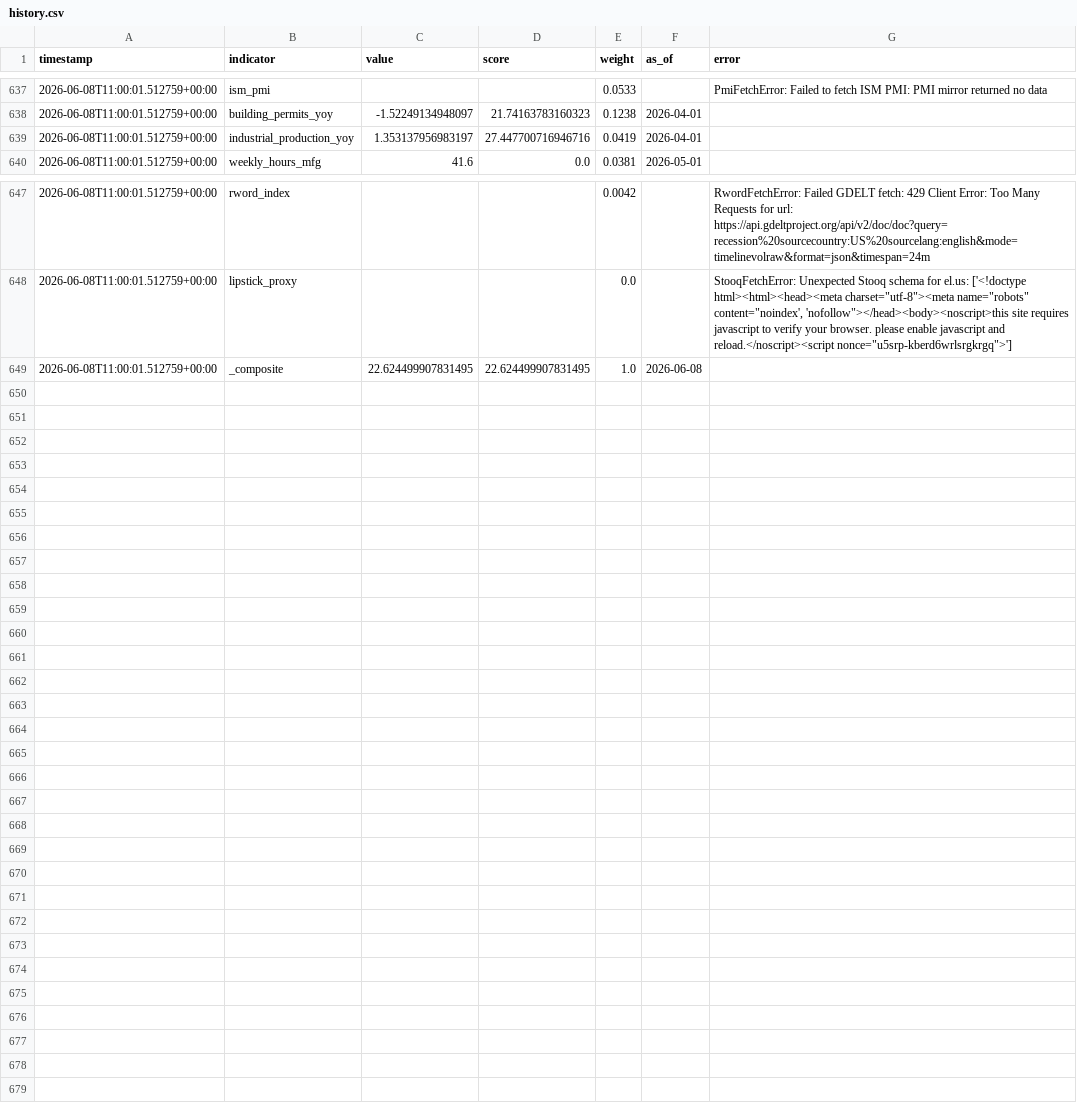
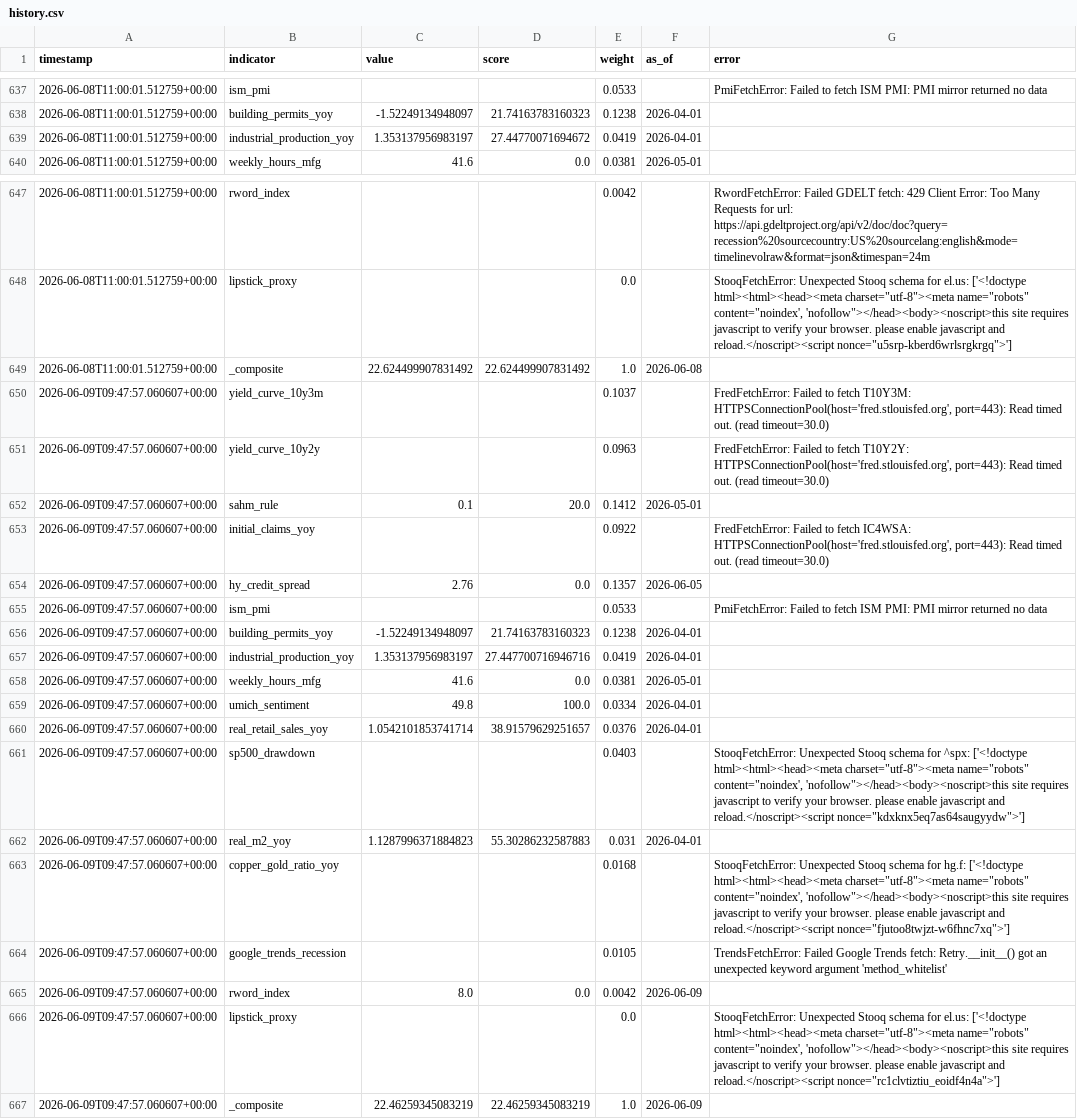
Before and after one commit to ipsitabasu/recession-indicator, a CSV file: data/history.csv, drawn as a sheet; only a part is shown, gaps mark what is left out.

Commit message:
data: daily refresh

```diff
--- a/data/history.csv
+++ b/data/history.csv
@@ -701,3 +701,3 @@ timestamp,indicator,value,score,weight,as_of,error
 2026-06-08T11:00:01.512759+00:00,building_permits_yoy,-1.52249134948097,21.74163783160323,0.1238,2026-04-01,
-2026-06-08T11:00:01.512759+00:00,industrial_production_yoy,1.353137956983197,27.447700716946716,0.0419,2026-04-01,
+2026-06-08T11:00:01.512759+00:00,industrial_production_yoy,1.353137956983197,27.44770071694672,0.0419,2026-04-01,
 2026-06-08T11:00:01.512759+00:00,weekly_hours_mfg,41.6,0.0,0.0381,2026-05-01,
@@ -711,2 +711,20 @@ timestamp,indicator,value,score,weight,as_of,error
 2026-06-08T11:00:01.512759+00:00,lipstick_proxy,,,0.0,,"StooqFetchError: Unexpected Stooq schema for el.us: ['<!doctype html><html><head><meta charset=""utf-8""><meta name=""robots"" content=""noindex', 'nofollow""></head><body><noscript>this site requires javascript to verify your browser. please enable javascript and reload.</noscript><script nonce=""u5srp-kberd6wrlsrgkrgq"">']"
-2026-06-08T11:00:01.512759+00:00,_composite,22.624499907831495,22.624499907831495,1.0,2026-06-08,
+2026-06-08T11:00:01.512759+00:00,_composite,22.624499907831492,22.624499907831492,1.0,2026-06-08,
+2026-06-09T09:47:57.060607+00:00,yield_curve_10y3m,,,0.1037,,"FredFetchError: Failed to fetch T10Y3M: HTTPSConnectionPool(host='fred.stlouisfed.org', port=443): Read timed out. (read timeout=30.0)"
+2026-06-09T09:47:57.060607+00:00,yield_curve_10y2y,,,0.0963,,"FredFetchError: Failed to fetch T10Y2Y: HTTPSConnectionPool(host='fred.stlouisfed.org', port=443): Read timed out. (read timeout=30.0)"
+2026-06-09T09:47:57.060607+00:00,sahm_rule,0.1,20.0,0.1412,2026-05-01,
+2026-06-09T09:47:57.060607+00:00,initial_claims_yoy,,,0.0922,,"FredFetchError: Failed to fetch IC4WSA: HTTPSConnectionPool(host='fred.stlouisfed.org', port=443): Read timed out. (read timeout=30.0)"
+2026-06-09T09:47:57.060607+00:00,hy_credit_spread,2.76,0.0,0.1357,2026-06-05,
+2026-06-09T09:47:57.060607+00:00,ism_pmi,,,0.0533,,PmiFetchError: Failed to fetch ISM PMI: PMI mirror returned no data
+2026-06-09T09:47:57.060607+00:00,building_permits_yoy,-1.52249134948097,21.74163783160323,0.1238,2026-04-01,
+2026-06-09T09:47:57.060607+00:00,industrial_production_yoy,1.353137956983197,27.447700716946716,0.0419,2026-04-01,
+2026-06-09T09:47:57.060607+00:00,weekly_hours_mfg,41.6,0.0,0.0381,2026-05-01,
+2026-06-09T09:47:57.060607+00:00,umich_sentiment,49.8,100.0,0.0334,2026-04-01,
+2026-06-09T09:47:57.060607+00:00,real_retail_sales_yoy,1.0542101853741714,38.91579629251657,0.0376,2026-04-01,
+2026-06-09T09:47:57.060607+00:00,sp500_drawdown,,,0.0403,,"StooqFetchError: Unexpected Stooq schema for ^spx: ['<!doctype html><html><head><meta charset=""utf-8""><meta name=""robots"" content=""noindex', 'nofollow""></head><body><noscript>this site requires javascript to verify your browser. please enable javascript and reload.</noscript><script nonce=""kdxknx5eq7as64saugyydw"">']"
+2026-06-09T09:47:57.060607+00:00,real_m2_yoy,1.1287996371884823,55.30286232587883,0.031,2026-04-01,
+2026-06-09T09:47:57.060607+00:00,copper_gold_ratio_yoy,,,0.0168,,"StooqFetchError: Unexpected Stooq schema for hg.f: ['<!doctype html><html><head><meta charset=""utf-8""><meta name=""robots"" content=""noindex', 'nofollow""></head><body><noscript>this site requires javascript to verify your browser. please enable javascript and reload.</noscript><script nonce=""fjutoo8twjzt-w6fhnc7xq"">']"
+2026-06-09T09:47:57.060607+00:00,google_trends_recession,,,0.0105,,TrendsFetchError: Failed Google Trends fetch: Retry.__init__() got an unexpected keyword argument 'method_whitelist'
+2026-06-09T09:47:57.060607+00:00,rword_index,8.0,0.0,0.0042,2026-06-09,
+2026-06-09T09:47:57.060607+00:00,lipstick_proxy,,,0.0,,"StooqFetchError: Unexpected Stooq schema for el.us: ['<!doctype html><html><head><meta charset=""utf-8""><meta name=""robots"" content=""noindex', 'nofollow""></head><body><noscript>this site requires javascript to verify your browser. please enable javascript and reload.</noscript><script nonce=""rc1clvtiztiu_eoidf4n4a"">']"
+2026-06-09T09:47:57.060607+00:00,_composite,22.46259345083219,22.46259345083219,1.0,2026-06-09,
```
Also changed, not shown: 1 other file.
